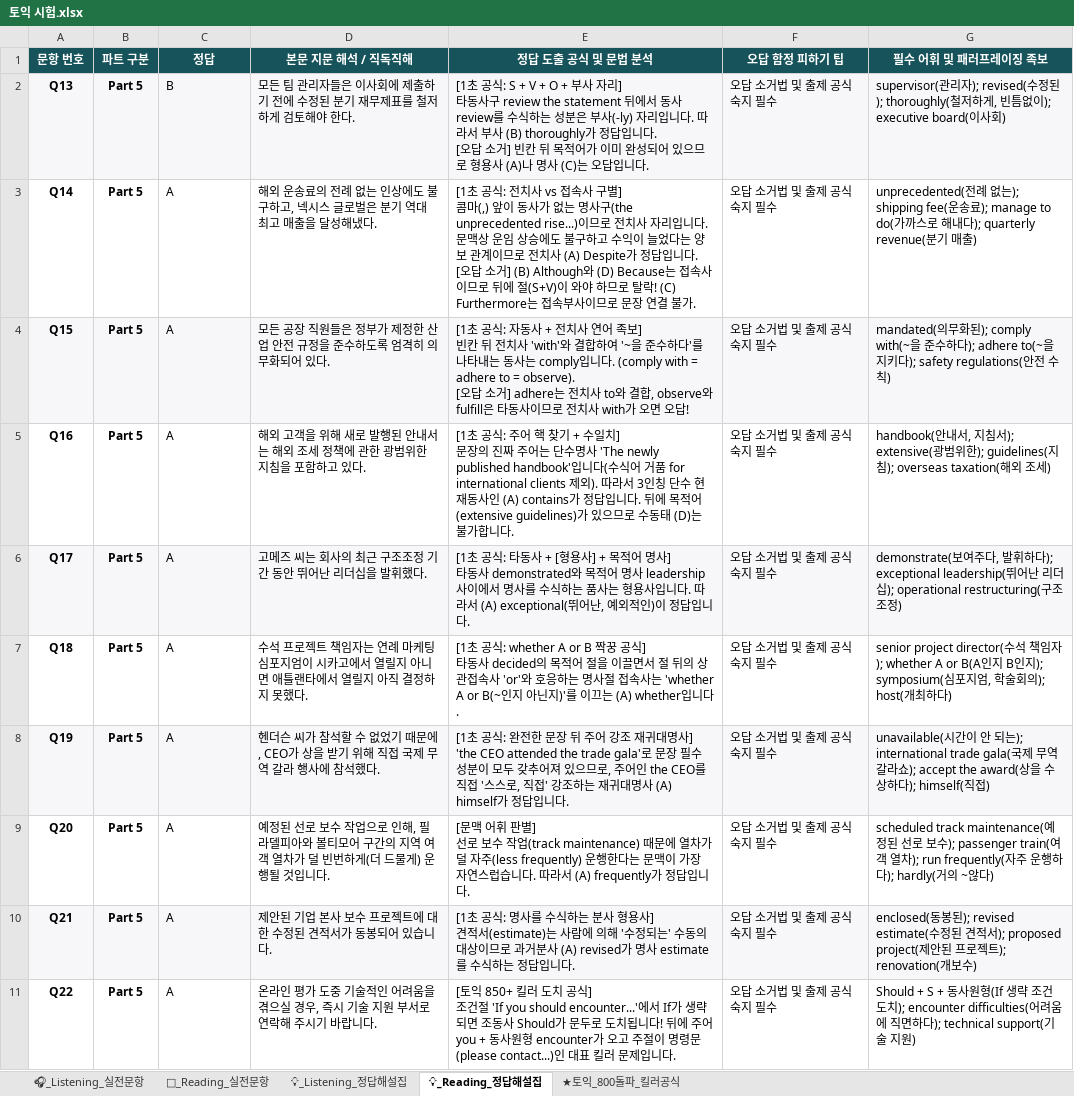
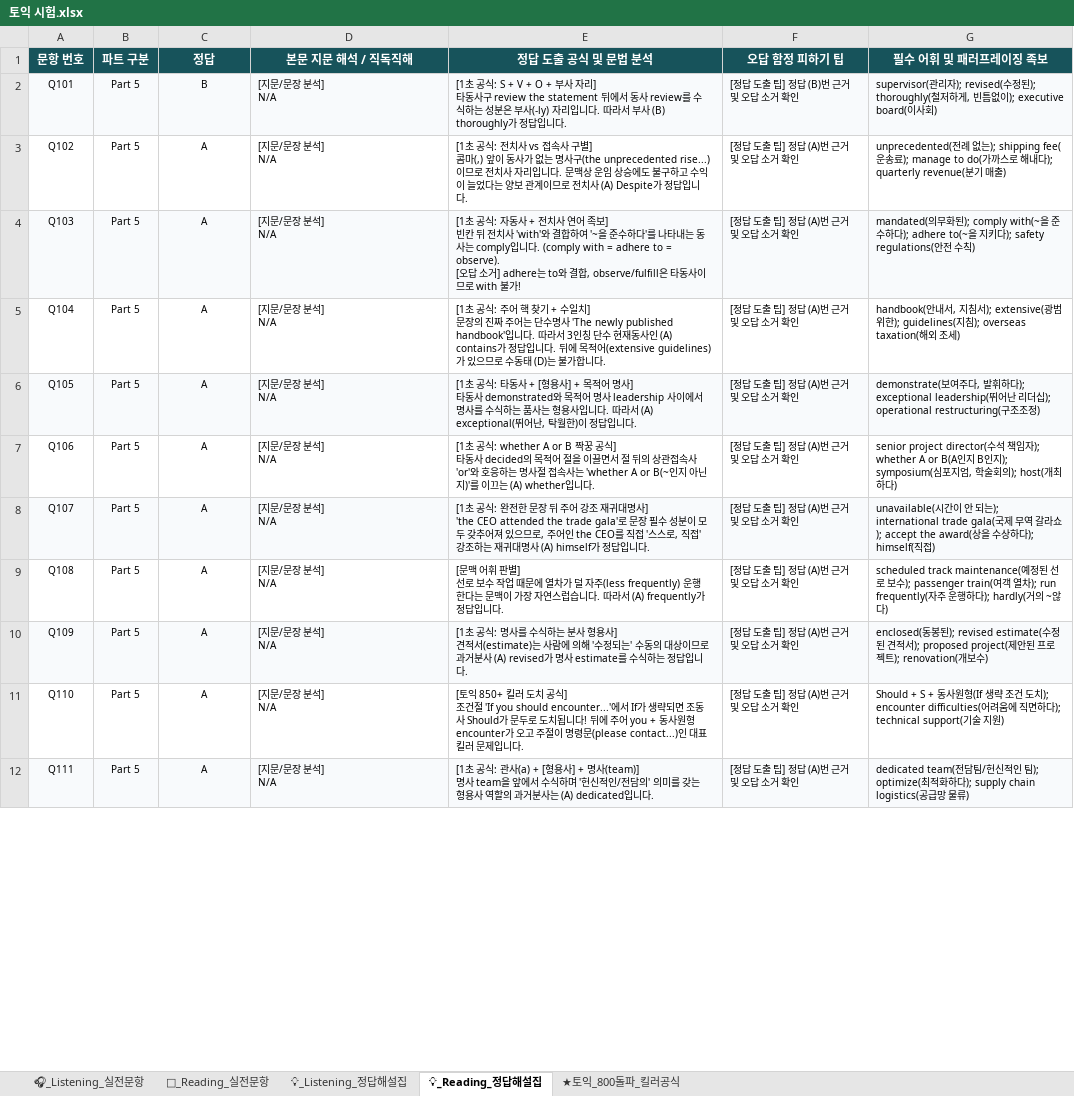
Before and after one commit to srunaic/Korea_History_Exel_CBT_System, an Excel workbook: 토익 시험.xlsx, sheet 💡_Reading_정답해설집, drawn as a sheet; only a part is shown; values as stored, in another font and other column widths than the file's, no borders; ↵ is a line break in a cell; the diff covers the shown part only; the diff names each change by its address in the sheet, - before the commit and + after, or states it on an @@ line.

```diff
--- a/토익 시험.xlsx (sheet 💡_Reading_정답해설집)
+++ b/토익 시험.xlsx (sheet 💡_Reading_정답해설집)
-A2 (문항 번호): Q13
+A2 (문항 번호): Q101
-A2:B11 bold: on
+A2:B11 bold: off
@@ A2:G11 text size: smaller @@
-C2:C11 alignment: left
+C2:C11 alignment: center
-D2 (본문 지문 해석 / 직독직해): 모든 팀 관리자들은 이사회에 제출하기 전에 수정된 분기 재무제표를 철저하게 검토해야 한다.
+D2 (본문 지문 해석 / 직독직해): [지문/문장 분석] ↵ N/A
-E2 (정답 도출 공식 및 문법 분석): …입니다. ↵ [오답 소거] 빈칸 뒤 목적어가 이미 완성되어 있으므로 형용사 (A)나 명사 (C)는 오답입니다.
+E2 (정답 도출 공식 및 문법 분석): …입니다.
-F2 (오답 함정 피하기 팁): 오답 소거법 및 출제 공식 숙지 필수
+F2 (오답 함정 피하기 팁): [정답 도출 팁] 정답 (B)번 근거 및 오답 소거 확인
-A3 (문항 번호): Q14
+A3 (문항 번호): Q102
-D3 (본문 지문 해석 / 직독직해): 해외 운송료의 전례 없는 인상에도 불구하고, 넥시스 글로벌은 분기 역대 최고 매출을 달성해냈다.
+D3 (본문 지문 해석 / 직독직해): [지문/문장 분석] ↵ N/A
-E3 (정답 도출 공식 및 문법 분석): …입니다. ↵ [오답 소거] (B) Although와 (D) Because는 접속사이므로 뒤에 절(S+V)이 와야 하므로 탈락! (C) Furthermore는 접속부사이므로 문장 연결 불가.
+E3 (정답 도출 공식 및 문법 분석): …입니다.
-F3:F11 (오답 함정 피하기 팁): 오답 소거법 및 출제 공식 숙지 필수
+F3:F11 (오답 함정 피하기 팁): [정답 도출 팁] 정답 (A)번 근거 및 오답 소거 확인
-A4 (문항 번호): Q15
+A4 (문항 번호): Q103
-D4 (본문 지문 해석 / 직독직해): 모든 공장 직원들은 정부가 제정한 산업 안전 규정을 준수하도록 엄격히 의무화되어 있다.
+D4 (본문 지문 해석 / 직독직해): [지문/문장 분석] ↵ N/A
-E4 (정답 도출 공식 및 문법 분석): …] adhere는 전치사 to와 결합, observe와 fulfill은 타동사이므로 전치사 with가 오면 오답!
+E4 (정답 도출 공식 및 문법 분석): …] adhere는 to와 결합, observe/fulfill은 타동사이므로 with 불가!
-A5 (문항 번호): Q16
+A5 (문항 번호): Q104
-D5 (본문 지문 해석 / 직독직해): 해외 고객을 위해 새로 발행된 안내서는 해외 조세 정책에 관한 광범위한 지침을 포함하고 있다.
+D5 (본문 지문 해석 / 직독직해): [지문/문장 분석] ↵ N/A
-E5 (정답 도출 공식 및 문법 분석): …handbook'입니다(수식어 거품 for international clients 제외). 따라서…
+E5 (정답 도출 공식 및 문법 분석): …handbook'입니다. 따라서…
-A6 (문항 번호): Q17
+A6 (문항 번호): Q105
-D6 (본문 지문 해석 / 직독직해): 고메즈 씨는 회사의 최근 구조조정 기간 동안 뛰어난 리더십을 발휘했다.
+D6 (본문 지문 해석 / 직독직해): [지문/문장 분석] ↵ N/A
-E6 (정답 도출 공식 및 문법 분석): …뛰어난, 예외적인)이 정…
+E6 (정답 도출 공식 및 문법 분석): …뛰어난, 탁월한)이 정…
-A7 (문항 번호): Q18
+A7 (문항 번호): Q106
-D7 (본문 지문 해석 / 직독직해): 수석 프로젝트 책임자는 연례 마케팅 심포지엄이 시카고에서 열릴지 아니면 애틀랜타에서 열릴지 아직 결정하지 못했다.
+D7 (본문 지문 해석 / 직독직해): [지문/문장 분석] ↵ N/A
-A8 (문항 번호): Q19
+A8 (문항 번호): Q107
-D8 (본문 지문 해석 / 직독직해): 헨더슨 씨가 참석할 수 없었기 때문에, CEO가 상을 받기 위해 직접 국제 무역 갈라 행사에 참석했다.
+D8 (본문 지문 해석 / 직독직해): [지문/문장 분석] ↵ N/A
-A9 (문항 번호): Q20
+A9 (문항 번호): Q108
-D9 (본문 지문 해석 / 직독직해): 예정된 선로 보수 작업으로 인해, 필라델피아와 볼티모어 구간의 지역 여객 열차가 덜 빈번하게(더 드물게) 운행될 것입니다.
+D9 (본문 지문 해석 / 직독직해): [지문/문장 분석] ↵ N/A
-E9 (정답 도출 공식 및 문법 분석): …수 작업(track maintenance) 때문에…
+E9 (정답 도출 공식 및 문법 분석): …수 작업 때문에…
-A10 (문항 번호): Q21
+A10 (문항 번호): Q109
-D10 (본문 지문 해석 / 직독직해): 제안된 기업 본사 보수 프로젝트에 대한 수정된 견적서가 동봉되어 있습니다.
+D10 (본문 지문 해석 / 직독직해): [지문/문장 분석] ↵ N/A
-A11 (문항 번호): Q22
+A11 (문항 번호): Q110
-D11 (본문 지문 해석 / 직독직해): 온라인 평가 도중 기술적인 어려움을 겪으실 경우, 즉시 기술 지원 부서로 연락해 주시기 바랍니다.
+D11 (본문 지문 해석 / 직독직해): [지문/문장 분석] ↵ N/A
+row 12: Q111 | Part 5 | A | [지문/문장 분석] ↵ N/A | [1초 공식: 관사(a) + [형용사] + 명사(team)] ↵ 명사 team을 앞에서 수식하며 '헌신적인/전담의' 의미를 갖는 형용사 역할의 과거분사는 (A) dedicated입니다. | [정답 도출 팁] 정답 (A)번 근거 및 오답 소거 확인 | dedicated team(전담팀/헌신적인 팀); optimize(최적화하다); supply chain logistics(공급망 물류)
```
Also changed, not shown: 86 added rows, 5 removed rows, 14 edited cells and cell formats elsewhere in this sheet, sheet 🎧_Listening_실전문항, sheet 📖_Reading_실전문항, sheet 💡_Listening_정답해설집, 4 other files.
